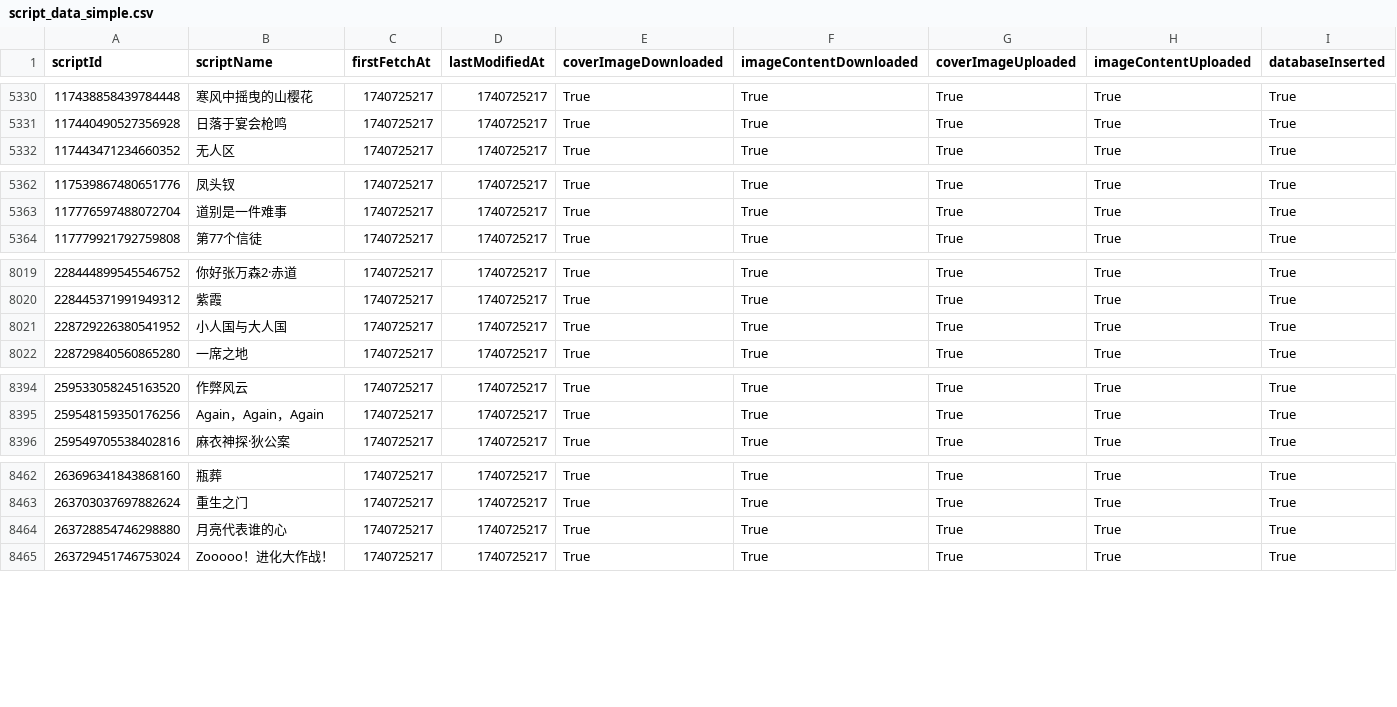
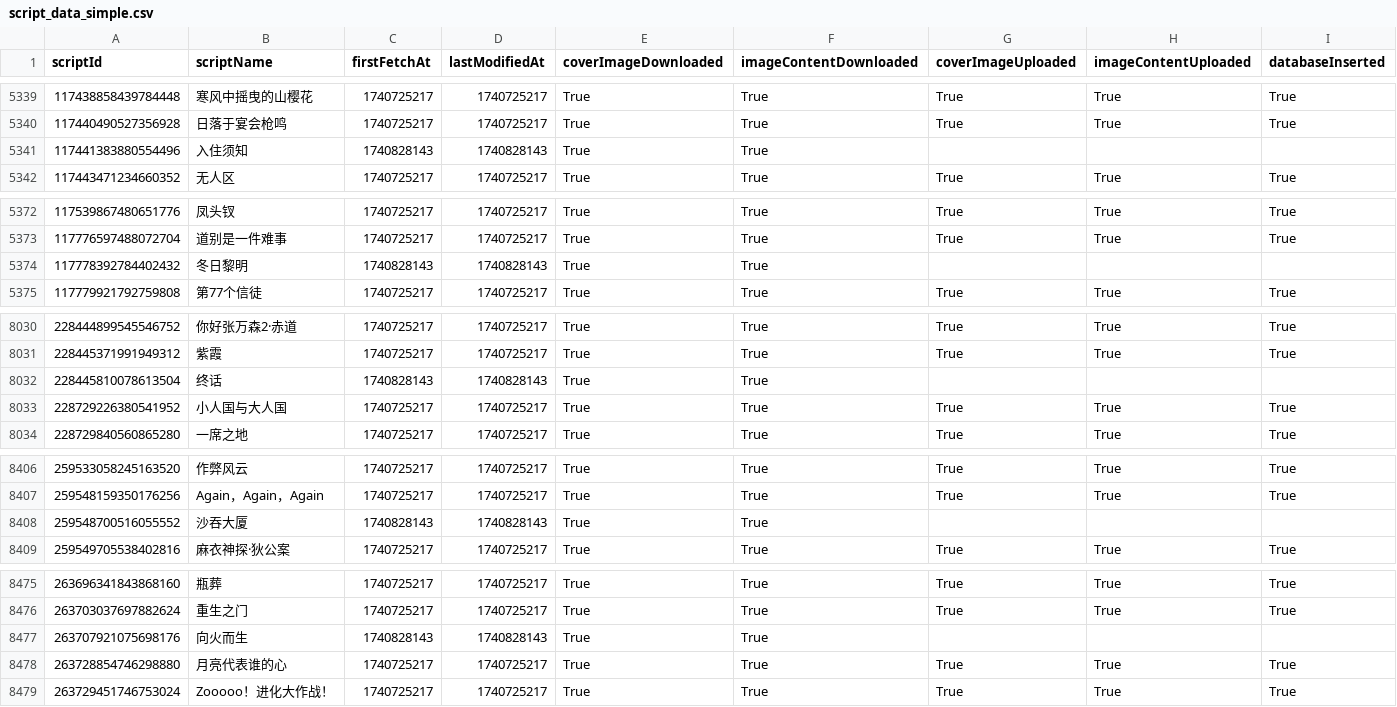
Before and after one commit to lunwingkit/playlarp-workflow, a CSV file: data/script_data_simple.csv, drawn as a sheet; only a part is shown, gaps mark what is left out; the diff covers the shown part only; the diff names each change by its address in the sheet, - before the commit and + after, or states it on an @@ line.

```diff
--- a/data/script_data_simple.csv
+++ b/data/script_data_simple.csv
+row 5341: 117441383880554496 | 入住须知 | 1740828143 | 1740828143 | True | True
+row 5374: 117778392784402432 | 冬日黎明 | 1740828143 | 1740828143 | True | True
+row 8032: 228445810078613504 | 终话 | 1740828143 | 1740828143 | True | True
+row 8408: 259548700516055552 | 沙吞大厦 | 1740828143 | 1740828143 | True | True
+row 8477: 263707921075698176 | 向火而生 | 1740828143 | 1740828143 | True | True
```
Also changed, not shown: 13 added rows elsewhere in this file.
